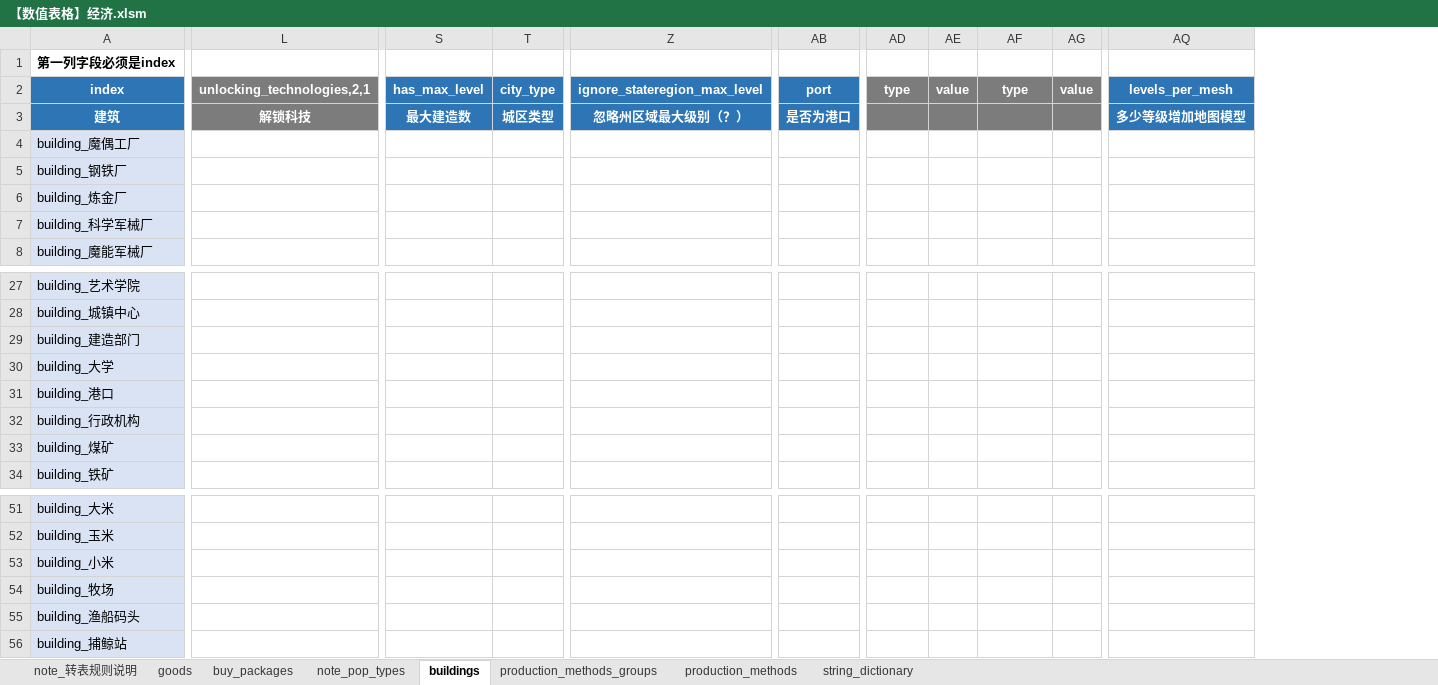
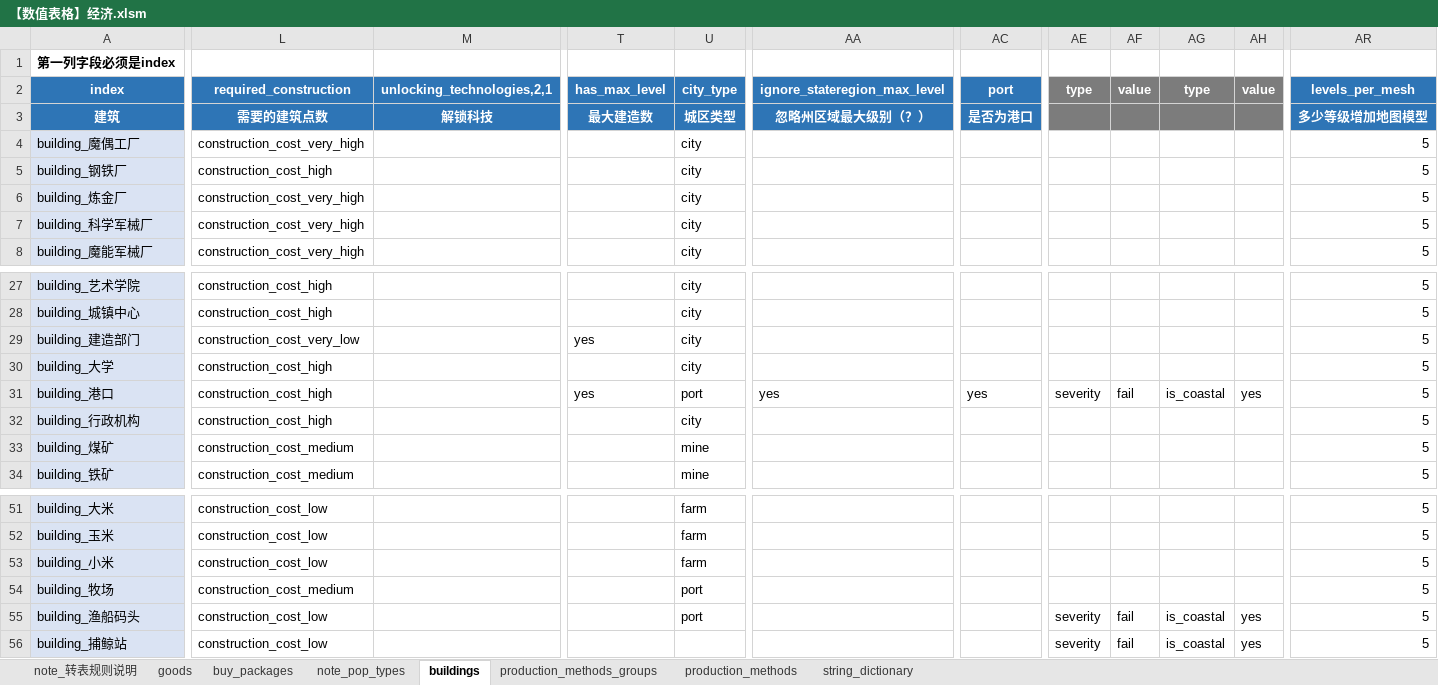
Before and after one commit to YFFtYHwsdj/Aurora-of-Magiscientia, an Excel workbook: 设定/数值设定/aom数值/【数值表格】经济.xlsm, sheet buildings, drawn as a sheet; only a part is shown, gaps mark what is left out; values as stored, in another font and other column widths than the file's, no borders; conditional formats not drawn; removed rows and columns are numbered as before the commit, all else as after; the diff covers the shown part only; the diff names each change by its address in the sheet, - before the commit and + after, or states it on an @@ line.

Commit message:
Update 【数值表格】经济.xlsm

```diff
--- a/设定/数值设定/aom数值/【数值表格】经济.xlsm (sheet buildings)
+++ b/设定/数值设定/aom数值/【数值表格】经济.xlsm (sheet buildings)
+column L, rows 2-8: required_construction | 需要的建筑点数 | construction_cost_very_high | construction_cost_high | construction_cost_very_high | construction_cost_very_high | construction_cost_very_high; rows 27-34: construction_cost_high | construction_cost_high | construction_cost_very_low | construction_cost_high | construction_cost_high | construction_cost_high | construction_cost_medium | construction_cost_medium; rows 51-56: construction_cost_low | construction_cost_low | construction_cost_low | construction_cost_medium | construction_cost_low | construction_cost_low
-column T, rows 2-3: city_type | 城区类型
+column U, rows 2-8: city_type | 城区类型 | city | city | city | city | city; rows 27-34: city | city | city | city | port | city | mine | mine; rows 51-55: farm | farm | farm | port | port
-column AQ, rows 2-3: levels_per_mesh | 多少等级增加地图模型
+column AR, rows 2-8: levels_per_mesh | 多少等级增加地图模型 | 5 | 5 | 5 | 5 | 5; rows 27-34: all 5; rows 51-56: all 5
-M2:M3 fill: #7C7C7C
+M2:M3 fill: #2E75B6
-T29: (empty)
+T29: yes
-T31: (empty)
+T31: yes
-AA31: (empty)
+AA31: yes
-AC31: (empty)
+AC31: yes
-AE31: (empty)
+AE31: severity
-AF31: (empty)
+AF31: fail
-AG31: (empty)
+AG31: is_coastal
-AH31: (empty)
+AH31: yes
-AE55:AE56: (empty)
+AE55:AE56: severity
-AF55:AF56: (empty)
+AF55:AF56: fail
-AG55:AG56: (empty)
+AG55:AG56: is_coastal
-AH55:AH56: (empty)
+AH55:AH56: yes
```
Also changed, not shown: cell formats elsewhere in this sheet.
